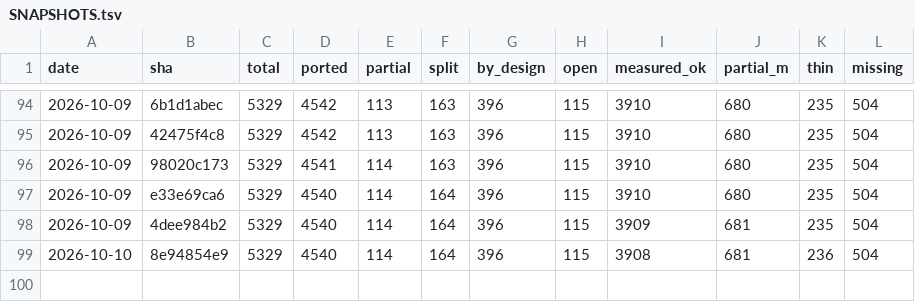
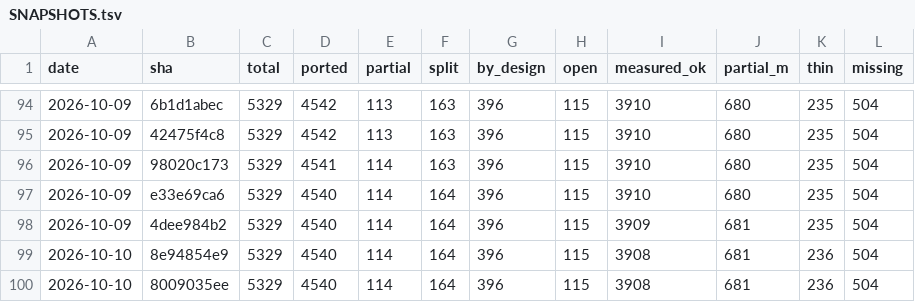
Before and after one commit to richie3366/teleport-contest, a TSV file: docs/ledger/SNAPSHOTS.tsv, drawn as a sheet; only a part is shown, gaps mark what is left out; the diff names each change by its address in the sheet, - before the commit and + after, or states it on an @@ line.

```diff
--- a/docs/ledger/SNAPSHOTS.tsv
+++ b/docs/ledger/SNAPSHOTS.tsv
+row 100: 2026-10-10 | 8009035ee | 5329 | 4540 | 114 | 164 | 396 | 115 | 3908 | 681 | 236 | 504
```
Also changed, not shown: 13 other files.
